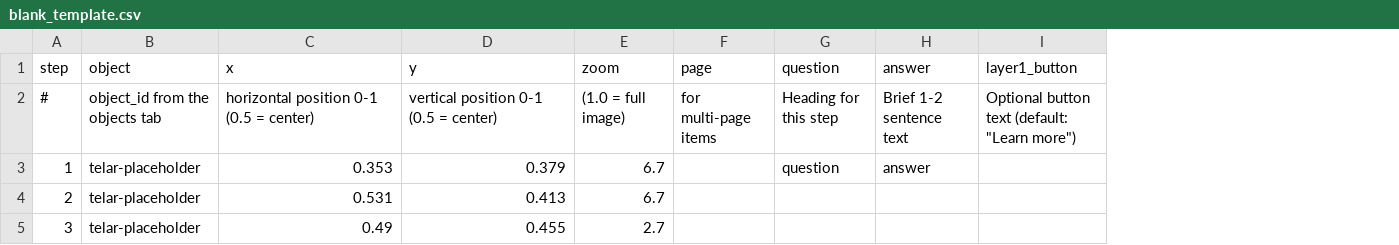
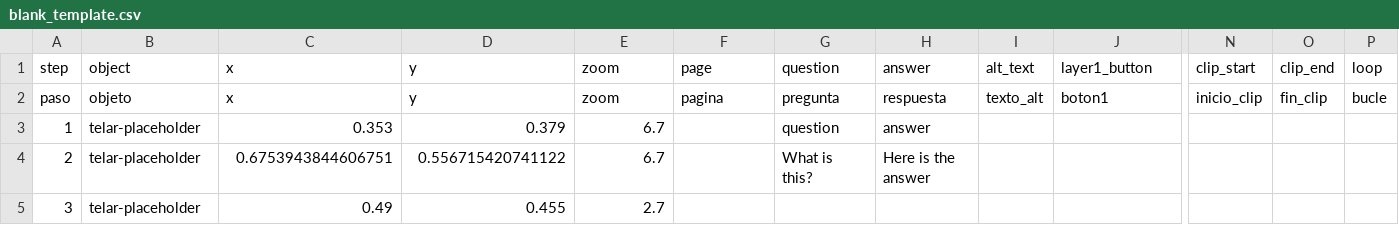
Before and after one commit to juancobo/compositor-test, a CSV file: telar-content/spreadsheets/blank_template.csv, drawn as a sheet; only a part is shown, gaps mark what is left out; removed rows and columns are numbered as before the commit, all else as after; rows hold the shown columns only; the diff names each change by its address in the sheet, - before the commit and + after, or states it on an @@ line.

```diff
--- a/telar-content/spreadsheets/blank_template.csv
+++ b/telar-content/spreadsheets/blank_template.csv
+column I, row 1: alt_text
+column N, row 1: clip_start
+column O, row 1: clip_end
+column P, row 1: loop
-row 2: # | object_id from the objects tab | horizontal position 0-1 (0.5 = center) | vertical position 0-1 (0.5 = center) | (1.0 = full image) | for multi-page items | Heading for this step | Brief 1-2 sentence text | Optional button text (default: "Learn more")
+row 2: paso | objeto | x | y | zoom | pagina | pregunta | respuesta | texto_alt | boton1 | inicio_clip | fin_clip | bucle
-C4: 0.531
+C4: 0.6753943844606751
-D4: 0.413
+D4: 0.556715420741122
-G4: (empty)
+G4: What is this?
-H4: (empty)
+H4: Here is the answer
```
Also changed, not shown: telar-content/spreadsheets/objects.csv, telar-content/spreadsheets/plantilla_en_blanco.csv, 4 other files.
